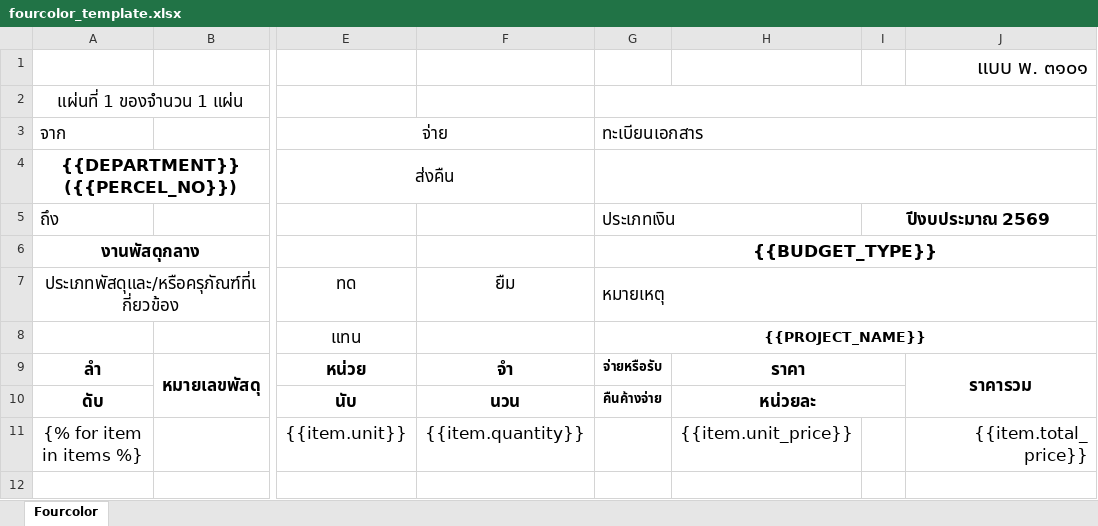
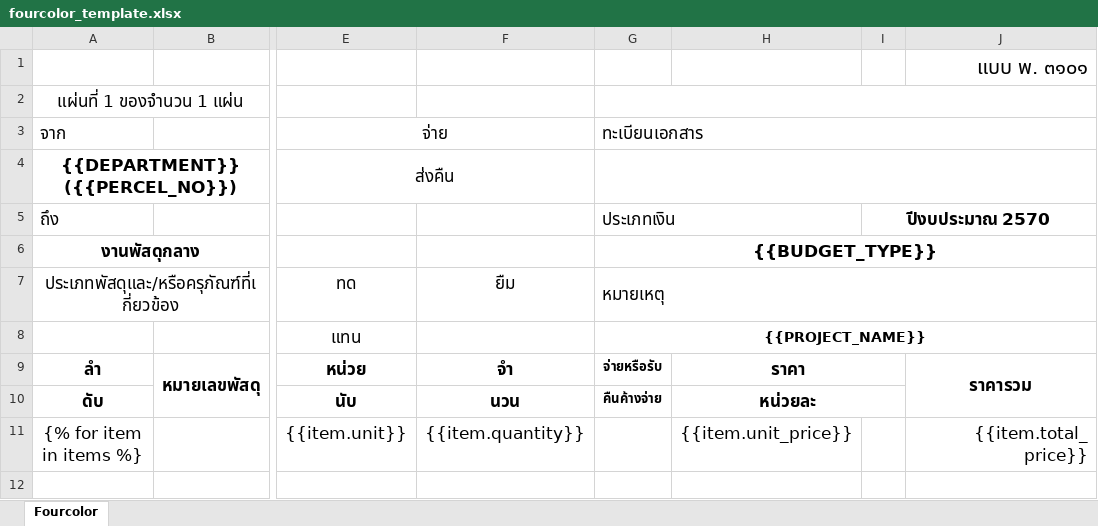
Before and after one commit to jummpp6/streamlit-procurement-app, an Excel workbook: templates_4color/fourcolor_template.xlsx, sheet Fourcolor, drawn as a sheet; only a part is shown, gaps mark what is left out; values as stored, in another font and other column widths than the file's, no borders; charts and pictures not drawn; the diff names each change by its address in the sheet, - before the commit and + after, or states it on an @@ line.

Commit message:
Add files via upload

```diff
--- a/templates_4color/fourcolor_template.xlsx (sheet Fourcolor)
+++ b/templates_4color/fourcolor_template.xlsx (sheet Fourcolor)
-I5: ปีงบประมาณ 2569
+I5: ปีงบประมาณ 2570
```
